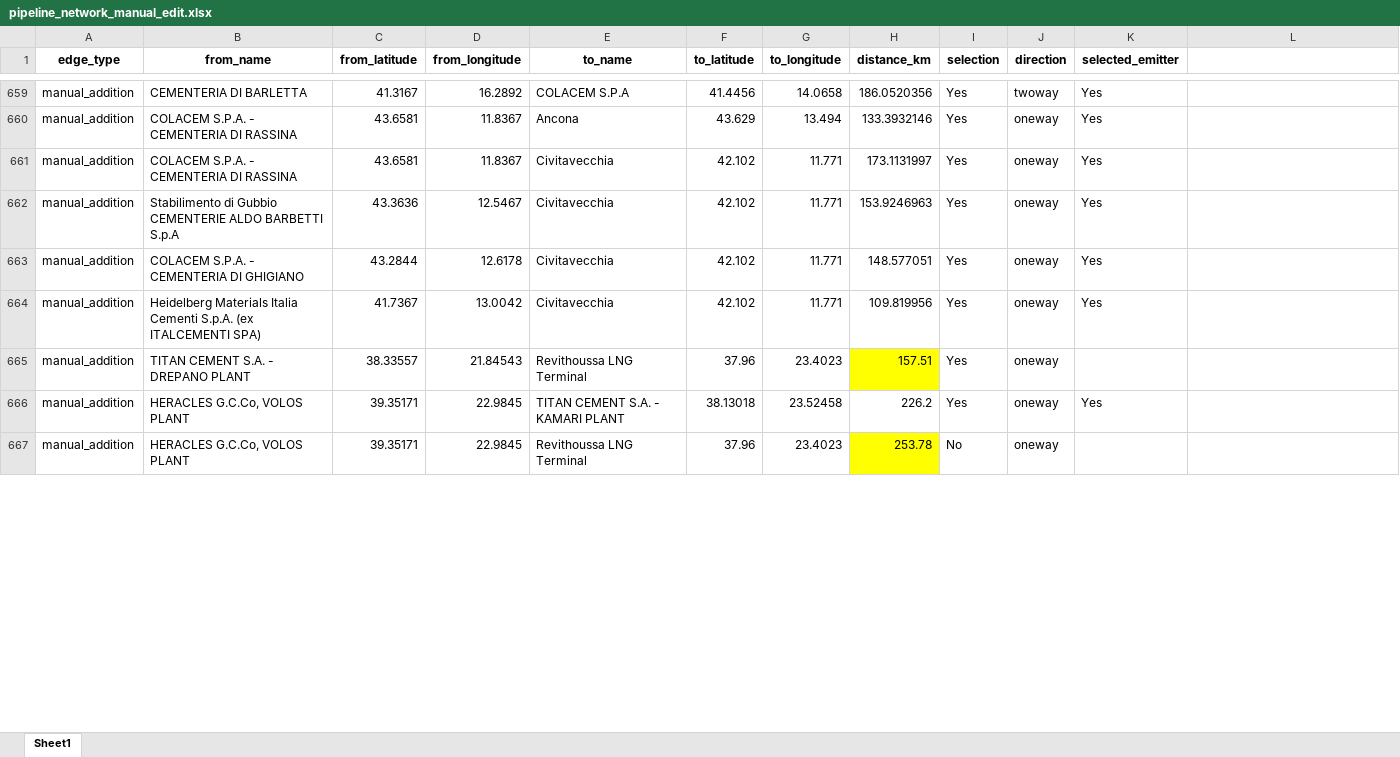
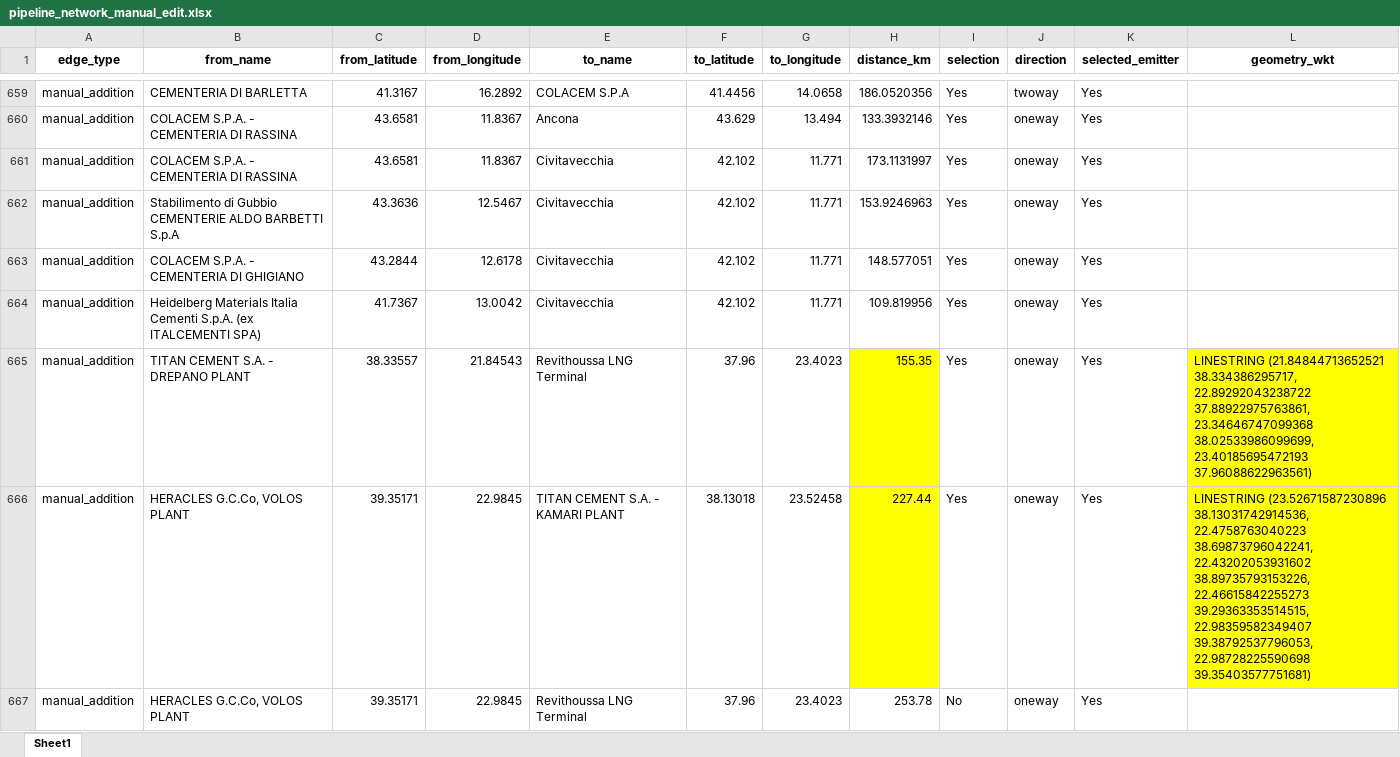
Before and after one commit to dutkamonw/AdOpT-NET0, an Excel workbook: 2026_project/2_data_processed/intermediate_output/pipeline_network_manual_edit.xlsx, sheet Sheet1, drawn as a sheet; only a part is shown, gaps mark what is left out; values as stored, in another font and other column widths than the file's, no borders; the diff covers the shown part only; the diff names each change by its address in the sheet, - before the commit and + after, or states it on an @@ line.

```diff
--- a/2026_project/2_data_processed/intermediate_output/pipeline_network_manual_edit.xlsx (sheet Sheet1)
+++ b/2026_project/2_data_processed/intermediate_output/pipeline_network_manual_edit.xlsx (sheet Sheet1)
-L1: (empty)
+L1: geometry_wkt
-H665 (distance_km): 157.51
+H665 (distance_km): 155.35
-K665 (selected_emitter): (empty)
+K665 (selected_emitter): Yes
-L665 (geometry_wkt): (empty)
+L665 (geometry_wkt): LINESTRING (21.84844713652521 38.334386295717, 22.89292043238722 37.88922975763861, 23.34646747099368 38.02533986099699, 23.40185695472193 37.96088622963561)
-L665:L666 fill: none
+L665:L666 fill: #FFFF00
-H666 (distance_km): 226.2
+H666 (distance_km): 227.44
-H666 fill: none
+H666 fill: #FFFF00
-L666 (geometry_wkt): (empty)
+L666 (geometry_wkt): LINESTRING (23.52671587230896 38.13031742914536, 22.4758763040223 38.69873796042241, 22.43202053931602 38.89735793153226, 22.46615842255273 39.29363353514515, 22.98359582349407 39.38792537796053, 22.98728225590698 39.35403577751681)
-H667 fill: #FFFF00
+H667 fill: none
-K667 (selected_emitter): (empty)
+K667 (selected_emitter): Yes
```
Also changed, not shown: 6 edited cells and cell formats elsewhere in this sheet, 3 other files.
